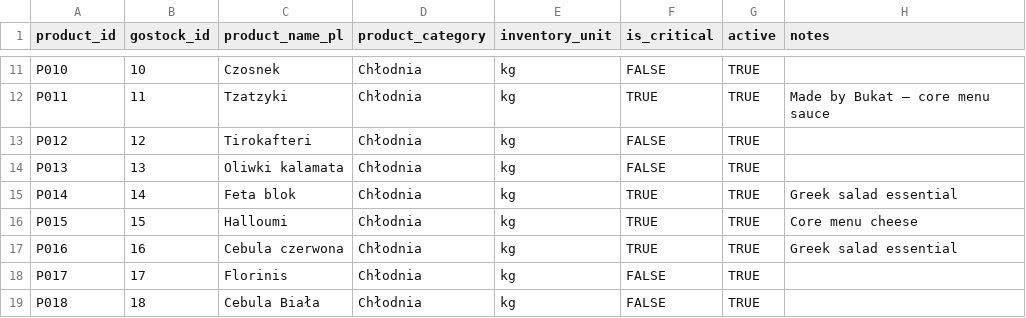
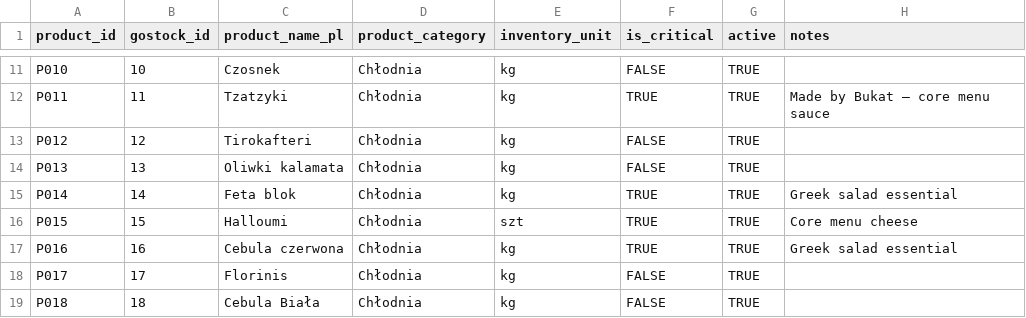
Before and after one commit to beniamin-openclaw/pita-supply-os, a CSV file: docs/pita-supply-os-v1/seed/products.csv, drawn as a sheet; only a part is shown, gaps mark what is left out.

```diff
--- a/docs/pita-supply-os-v1/seed/products.csv
+++ b/docs/pita-supply-os-v1/seed/products.csv
@@ -15,3 +15,3 @@ P013,13,Oliwki kalamata,Chłodnia,kg,FALSE,TRUE,
 P014,14,Feta blok,Chłodnia,kg,TRUE,TRUE,Greek salad essential
-P015,15,Halloumi,Chłodnia,kg,TRUE,TRUE,Core menu cheese
+P015,15,Halloumi,Chłodnia,szt,TRUE,TRUE,Core menu cheese
 P016,16,Cebula czerwona,Chłodnia,kg,TRUE,TRUE,Greek salad essential
```
Also changed, not shown: docs/pita-supply-os-v1/seed/supplier_products.csv.
